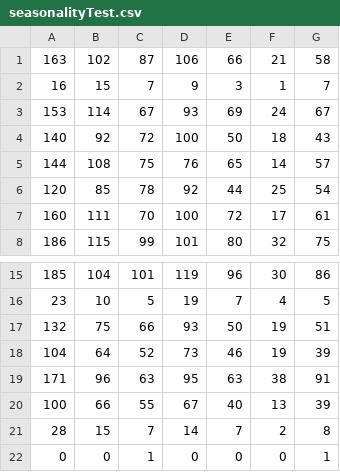
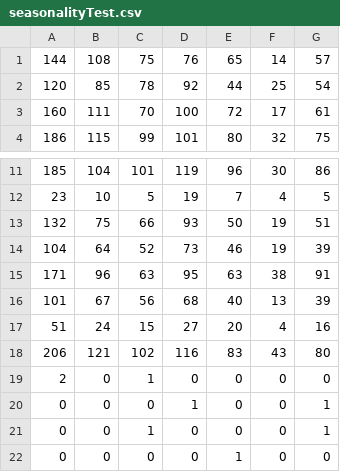
Before and after one commit to auroragonzalez/hola, a CSV file: seasonalityTest.csv, drawn as a sheet; only a part is shown, gaps mark what is left out; removed rows and columns are numbered as before the commit, all else as after; the diff names each change by its address in the sheet, - before the commit and + after, or states it on an @@ line.

```diff
--- a/seasonalityTest.csv
+++ b/seasonalityTest.csv
-row 1: 163 | 102 | 87 | 106 | 66 | 21 | 58
-row 2: 16 | 15 | 7 | 9 | 3 | 1 | 7
-row 3: 153 | 114 | 67 | 93 | 69 | 24 | 67
-row 4: 140 | 92 | 72 | 100 | 50 | 18 | 43
-row 20: 100 | 66 | 55 | 67 | 40 | 13 | 39
-row 21: 28 | 15 | 7 | 14 | 7 | 2 | 8
+row 16: 101 | 67 | 56 | 68 | 40 | 13 | 39
+row 17: 51 | 24 | 15 | 27 | 20 | 4 | 16
+row 18: 206 | 121 | 102 | 116 | 83 | 43 | 80
+row 19: 2 | 0 | 1 | 0 | 0 | 0 | 0
+row 20: 0 | 0 | 0 | 1 | 0 | 0 | 1
+row 22: 0 | 0 | 0 | 0 | 1 | 0 | 0
```
Also changed, not shown: seasonality.csv.
